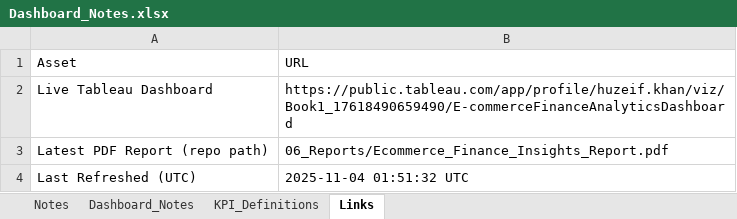
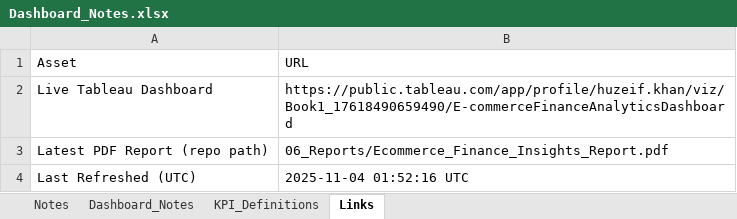
Before and after one commit to HuzeifKhan/Ecommerce-Finance-Analytics-Portfolio, an Excel workbook: 04_Excel/Dashboard_Notes.xlsx, sheet Links, drawn as a sheet; values as stored, in another font and other column widths than the file's, no borders; the diff names each change by its address in the sheet, - before the commit and + after, or states it on an @@ line.

```diff
--- a/04_Excel/Dashboard_Notes.xlsx (sheet Links)
+++ b/04_Excel/Dashboard_Notes.xlsx (sheet Links)
-B4 (URL): 2025-11-04 01:51:32 UTC
+B4 (URL): 2025-11-04 01:52:16 UTC
```
Also changed, not shown: 04_Excel/01_Data_Overview.xlsx, 04_Excel/KPI_Snapshot.xlsx, 1 other file.
